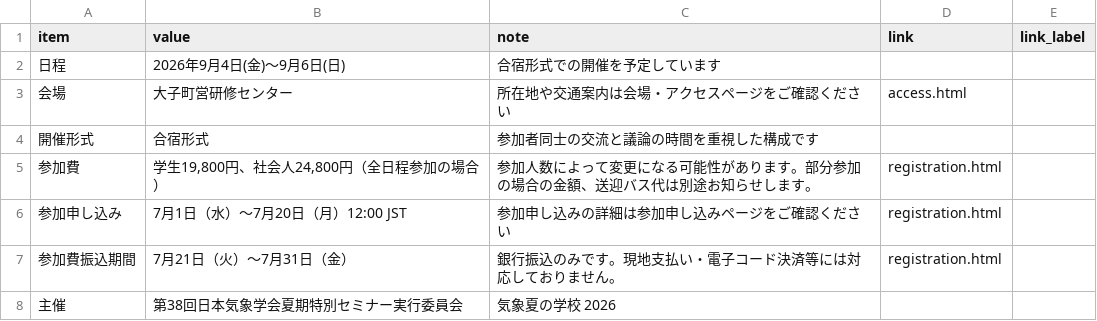
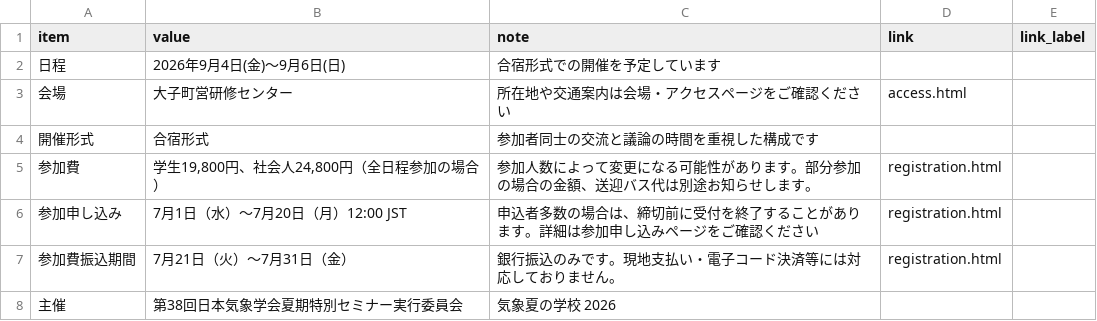
Before and after one commit to Meteorology-Summer-School/2026, a CSV file: data/overview.csv, drawn as a sheet.

```diff
--- a/data/overview.csv
+++ b/data/overview.csv
@@ -5,3 +5,3 @@ item,value,note,link,link_label
 参加費,"学生19,800円、社会人24,800円（全日程参加の場合）",参加人数によって変更になる可能性があります。部分参加の場合の金額、送迎バス代は別途お知らせします。,registration.html,
-参加申し込み,7月1日（水）～7月20日（月）12:00 JST,参加申し込みの詳細は参加申し込みページをご確認ください,registration.html,
+参加申し込み,7月1日（水）～7月20日（月）12:00 JST,申込者多数の場合は、締切前に受付を終了することがあります。詳細は参加申し込みページをご確認ください,registration.html,
 参加費振込期間,7月21日（火）～7月31日（金）,銀行振込のみです。現地支払い・電子コード決済等には対応しておりません。,registration.html,
```
Also changed, not shown: data/faq.csv, 2 other files.
